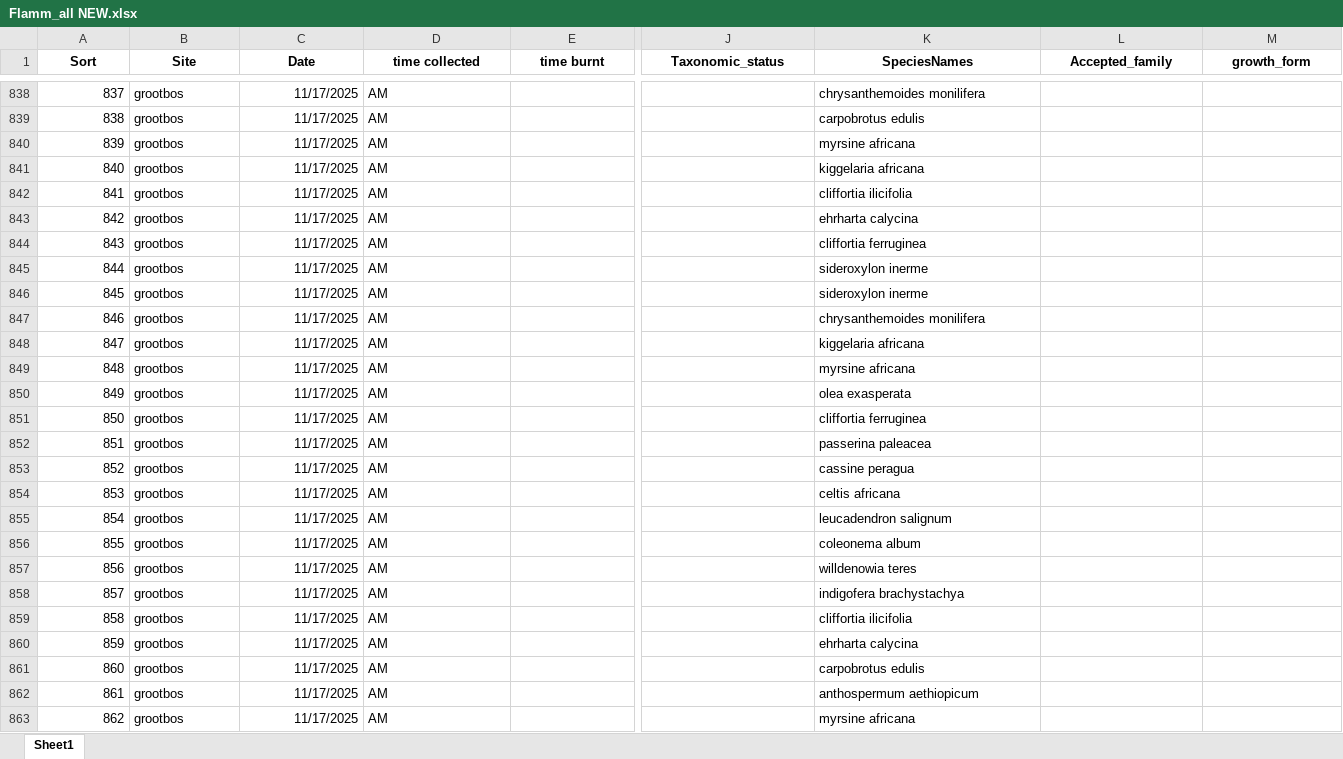
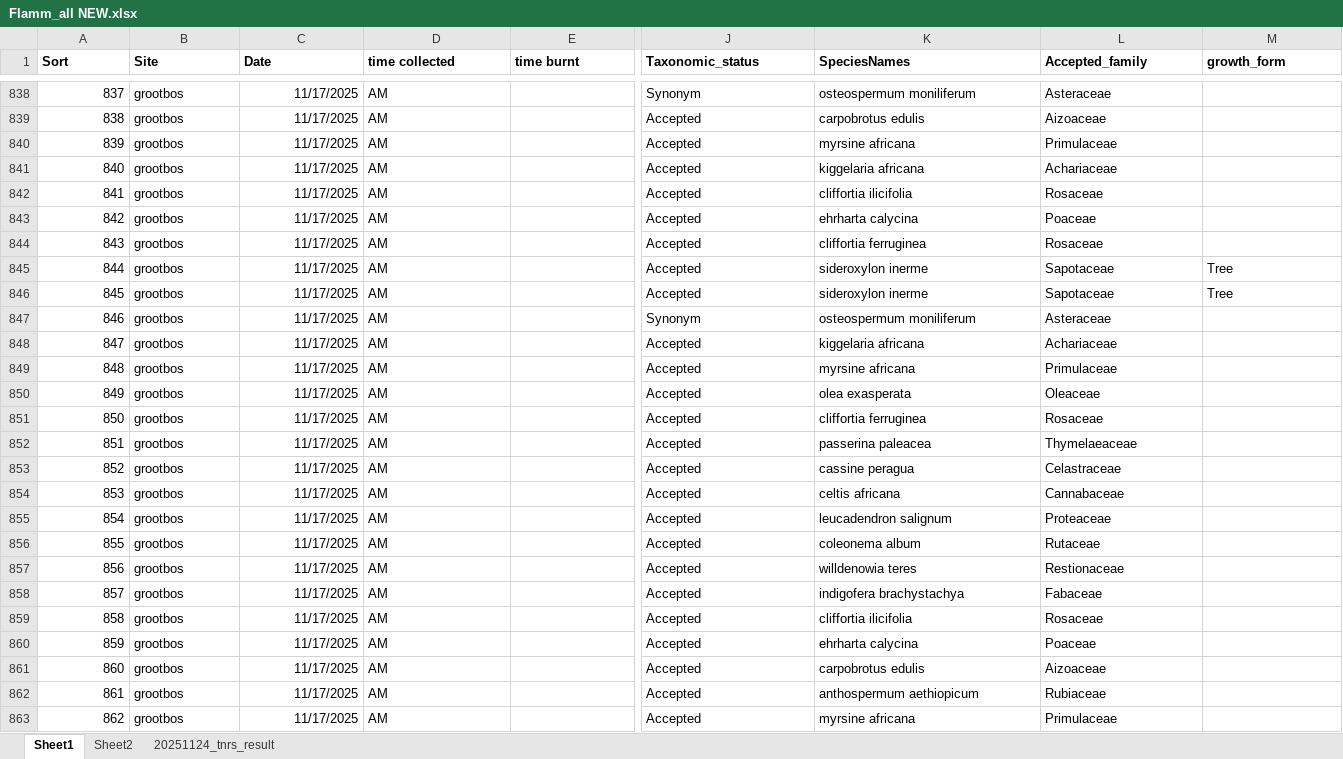
Before and after one commit to samukelisiwem/01msc_cederberg_CombinedFlamm, an Excel workbook: JoinedFlamm_Trait/Output/Flamm_all NEW.xlsx, sheet Sheet1, drawn as a sheet; only a part is shown, gaps mark what is left out; values as stored, in another font and other column widths than the file's, no borders; the diff covers the shown part only; the diff names each change by its address in the sheet, - before the commit and + after, or states it on an @@ line.

```diff
--- a/JoinedFlamm_Trait/Output/Flamm_all NEW.xlsx (sheet Sheet1)
+++ b/JoinedFlamm_Trait/Output/Flamm_all NEW.xlsx (sheet Sheet1)
+sheet tab: Sheet2
+sheet tab: 20251124_tnrs_result
-A1:M1 alignment: center
+A1:M1 alignment: left
-J838 (Taxonomic_status): (empty)
+J838 (Taxonomic_status): Synonym
-K838 (SpeciesNames): chrysanthemoides monilifera
+K838 (SpeciesNames): osteospermum moniliferum
-L838 (Accepted_family): (empty)
+L838 (Accepted_family): Asteraceae
-J839:J846 (Taxonomic_status): (empty)
+J839:J846 (Taxonomic_status): Accepted
-L839 (Accepted_family): (empty)
+L839 (Accepted_family): Aizoaceae
-L840 (Accepted_family): (empty)
+L840 (Accepted_family): Primulaceae
-L841 (Accepted_family): (empty)
+L841 (Accepted_family): Achariaceae
-L842 (Accepted_family): (empty)
+L842 (Accepted_family): Rosaceae
-L843 (Accepted_family): (empty)
+L843 (Accepted_family): Poaceae
-L844 (Accepted_family): (empty)
+L844 (Accepted_family): Rosaceae
-L845:L846 (Accepted_family): (empty)
+L845:L846 (Accepted_family): Sapotaceae
-M845:M846 (growth_form): (empty)
+M845:M846 (growth_form): Tree
-J847 (Taxonomic_status): (empty)
+J847 (Taxonomic_status): Synonym
-K847 (SpeciesNames): chrysanthemoides monilifera
+K847 (SpeciesNames): osteospermum moniliferum
-L847 (Accepted_family): (empty)
+L847 (Accepted_family): Asteraceae
-J848:J863 (Taxonomic_status): (empty)
+J848:J863 (Taxonomic_status): Accepted
-L848 (Accepted_family): (empty)
+L848 (Accepted_family): Achariaceae
-L849 (Accepted_family): (empty)
+L849 (Accepted_family): Primulaceae
-L850 (Accepted_family): (empty)
+L850 (Accepted_family): Oleaceae
-L851 (Accepted_family): (empty)
+L851 (Accepted_family): Rosaceae
-L852 (Accepted_family): (empty)
+L852 (Accepted_family): Thymelaeaceae
-L853 (Accepted_family): (empty)
+L853 (Accepted_family): Celastraceae
-L854 (Accepted_family): (empty)
+L854 (Accepted_family): Cannabaceae
-L855 (Accepted_family): (empty)
+L855 (Accepted_family): Proteaceae
-L856 (Accepted_family): (empty)
+L856 (Accepted_family): Rutaceae
-L857 (Accepted_family): (empty)
+L857 (Accepted_family): Restionaceae
-L858 (Accepted_family): (empty)
+L858 (Accepted_family): Fabaceae
-L859 (Accepted_family): (empty)
+L859 (Accepted_family): Rosaceae
-L860 (Accepted_family): (empty)
+L860 (Accepted_family): Poaceae
-L861 (Accepted_family): (empty)
+L861 (Accepted_family): Aizoaceae
-L862 (Accepted_family): (empty)
+L862 (Accepted_family): Rubiaceae
-L863 (Accepted_family): (empty)
+L863 (Accepted_family): Primulaceae
```
Also changed, not shown: 633 edited cells and cell formats elsewhere in this sheet, 1 other file.
